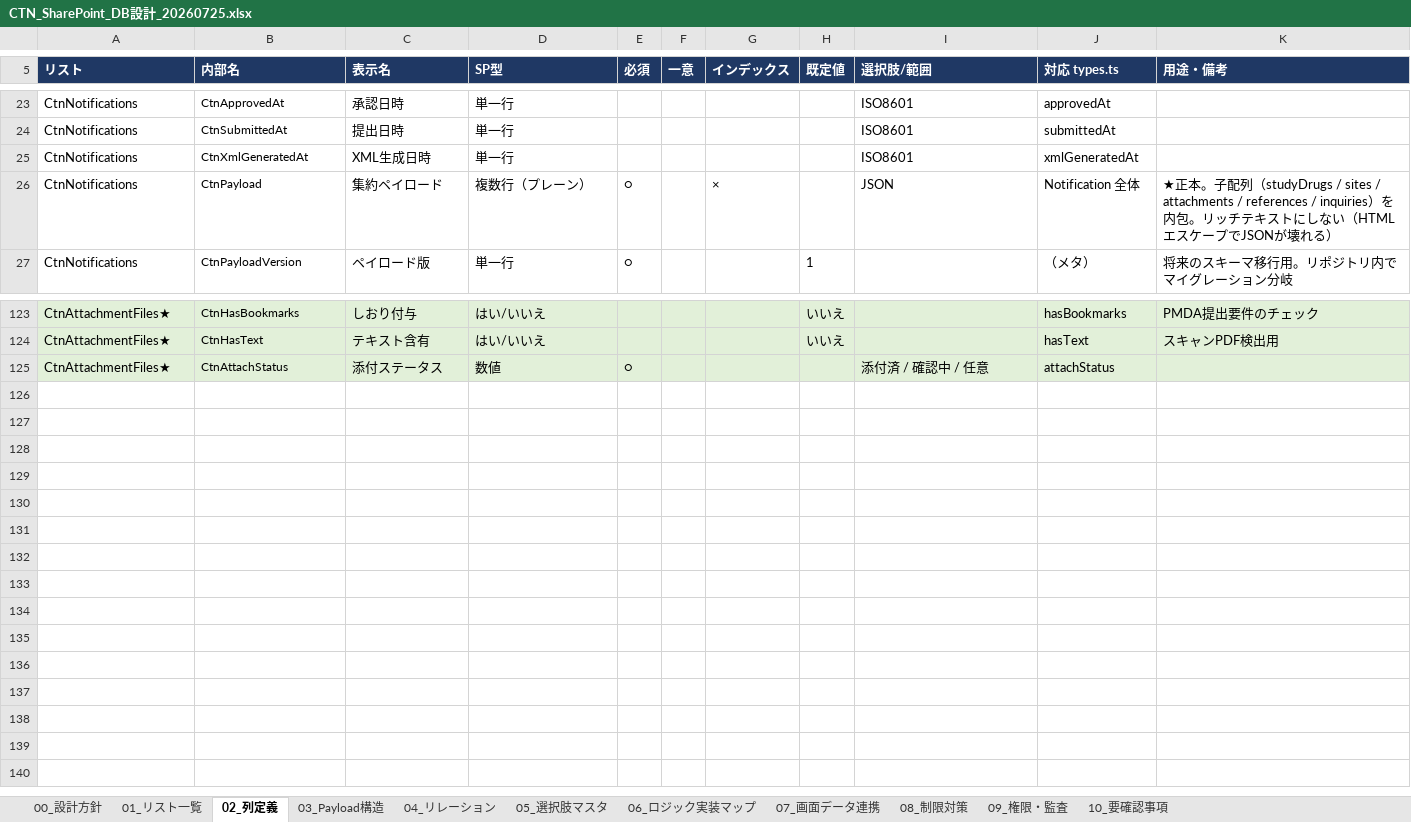
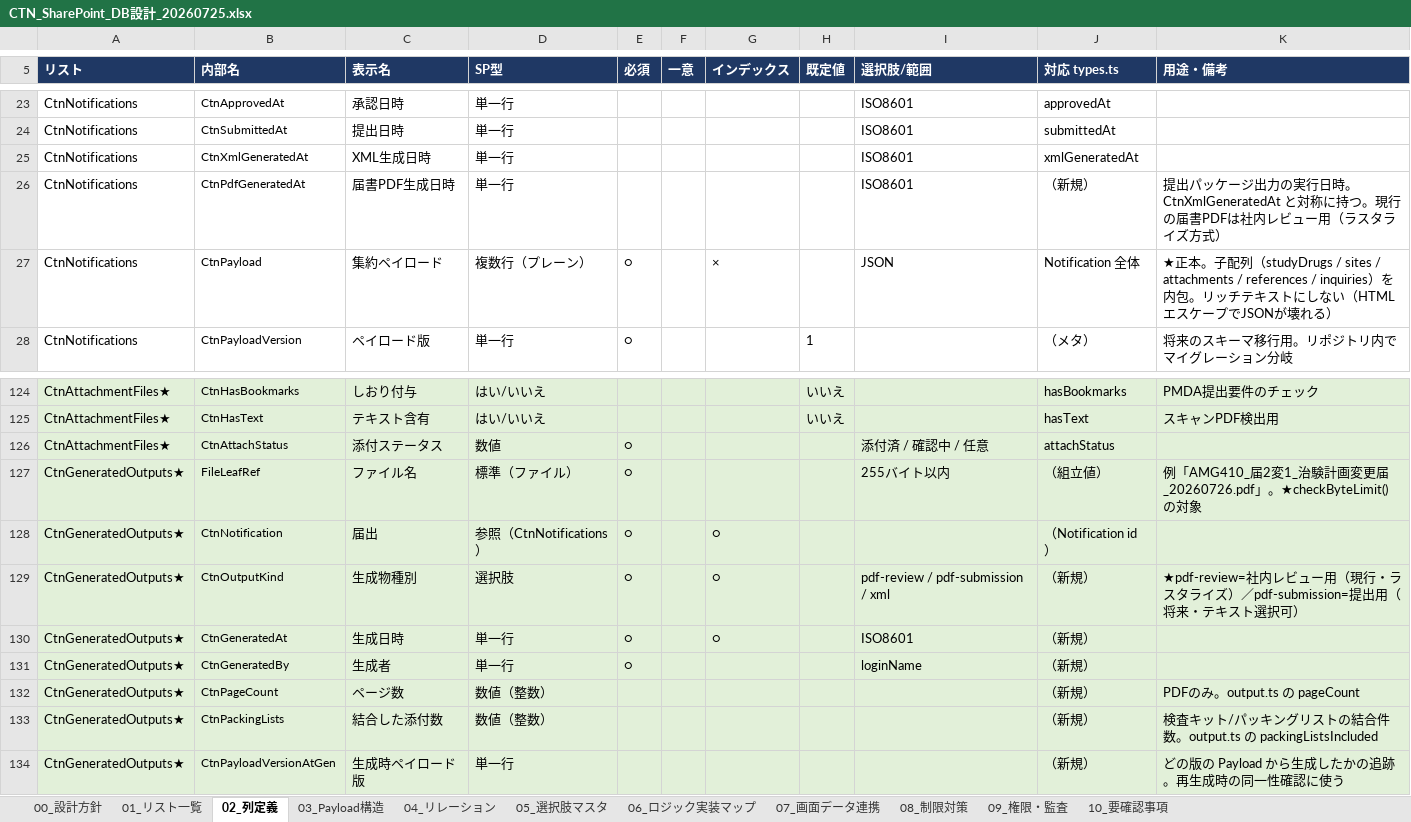
Before and after one commit to splaika/ctn-prototype, an Excel workbook: outputs/CTN_SharePoint_DB設計_20260725.xlsx, sheet 02_列定義, drawn as a sheet; only a part is shown, gaps mark what is left out; values as stored, in another font and other column widths than the file's, no borders; the diff names each change by its address in the sheet, - before the commit and + after, or states it on an @@ line.

```diff
--- a/outputs/CTN_SharePoint_DB設計_20260725.xlsx (sheet 02_列定義)
+++ b/outputs/CTN_SharePoint_DB設計_20260725.xlsx (sheet 02_列定義)
+row 26: CtnNotifications | CtnPdfGeneratedAt | 届書PDF生成日時 | 単一行 |  |  |  |  | ISO8601 | （新規） | 提出パッケージ出力の実行日時。CtnXmlGeneratedAt と対称に持つ。現行の届書PDFは社内レビュー用（ラスタライズ方式）
+row 127: CtnGeneratedOutputs★ | FileLeafRef | ファイル名 | 標準（ファイル） | ○ |  |  |  | 255バイト以内 | （組立値） | 例「AMG410_届2変1_治験計画変更届_20260726.pdf」。★checkByteLimit() の対象
+row 128: CtnGeneratedOutputs★ | CtnNotification | 届出 | 参照（CtnNotifications） | ○ |  | ○ |  |  | （Notification id）
+row 129: CtnGeneratedOutputs★ | CtnOutputKind | 生成物種別 | 選択肢 | ○ |  | ○ |  | pdf-review / pdf-submission / xml | （新規） | ★pdf-review=社内レビュー用（現行・ラスタライズ）／pdf-submission=提出用（将来・テキスト選択可）
+row 130: CtnGeneratedOutputs★ | CtnGeneratedAt | 生成日時 | 単一行 | ○ |  | ○ |  | ISO8601 | （新規）
+row 131: CtnGeneratedOutputs★ | CtnGeneratedBy | 生成者 | 単一行 | ○ |  |  |  | loginName | （新規）
+row 132: CtnGeneratedOutputs★ | CtnPageCount | ページ数 | 数値（整数） |  |  |  |  |  | （新規） | PDFのみ。output.ts の pageCount
+row 133: CtnGeneratedOutputs★ | CtnPackingLists | 結合した添付数 | 数値（整数） |  |  |  |  |  | （新規） | 検査キット/パッキングリストの結合件数。output.ts の packingListsIncluded
+row 134: CtnGeneratedOutputs★ | CtnPayloadVersionAtGen | 生成時ペイロード版 | 単一行 |  |  |  |  |  | （新規） | どの版の Payload から生成したかの追跡。再生成時の同一性確認に使う
```
Also changed, not shown: sheet 06_ロジック実装マップ, sheet 00_設計方針, sheet 10_要確認事項, sheet 01_リスト一覧, sheet 08_制限対策, sheet 07_画面データ連携, 1 more sheet, 3 other files.
